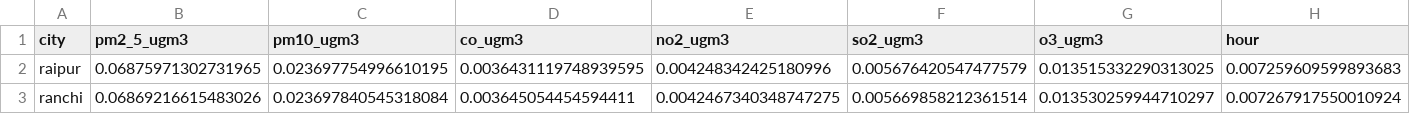
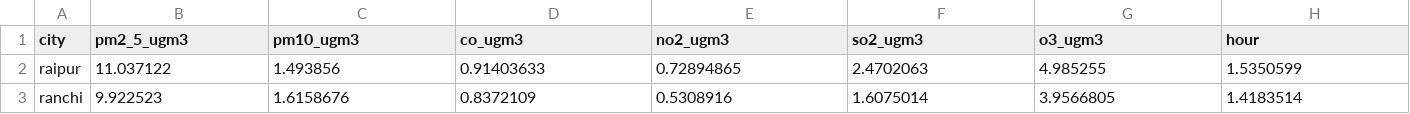
Before and after one commit to rachitgoyal14/vayu, a CSV file: analysis/analysis/shap_city_profiles_24h.csv, drawn as a sheet; only a part is shown; the diff covers the shown part only; the diff names each change by its address in the sheet, - before the commit and + after, or states it on an @@ line.

```diff
--- a/analysis/analysis/shap_city_profiles_24h.csv
+++ b/analysis/analysis/shap_city_profiles_24h.csv
-B2 (pm2_5_ugm3): 0.06875971302731965
+B2 (pm2_5_ugm3): 11.037122
-C2 (pm10_ugm3): 0.023697754996610195
+C2 (pm10_ugm3): 1.493856
-D2 (co_ugm3): 0.0036431119748939595
+D2 (co_ugm3): 0.91403633
-E2 (no2_ugm3): 0.004248342425180996
+E2 (no2_ugm3): 0.72894865
-F2 (so2_ugm3): 0.005676420547477579
+F2 (so2_ugm3): 2.4702063
-G2 (o3_ugm3): 0.013515332290313025
+G2 (o3_ugm3): 4.985255
-H2 (hour): 0.007259609599893683
+H2 (hour): 1.5350599
-B3 (pm2_5_ugm3): 0.06869216615483026
+B3 (pm2_5_ugm3): 9.922523
-C3 (pm10_ugm3): 0.023697840545318084
+C3 (pm10_ugm3): 1.6158676
-D3 (co_ugm3): 0.003645054454594411
+D3 (co_ugm3): 0.8372109
-E3 (no2_ugm3): 0.0042467340348747275
+E3 (no2_ugm3): 0.5308916
-F3 (so2_ugm3): 0.005669858212361514
+F3 (so2_ugm3): 1.6075014
-G3 (o3_ugm3): 0.013530259944710297
+G3 (o3_ugm3): 3.9566805
-H3 (hour): 0.007267917550010924
+H3 (hour): 1.4183514
```
Also changed, not shown: 70 edited cells elsewhere in this file, analysis/analysis/shap_city_profiles_12h.csv, analysis/analysis/shap_city_profiles_6h.csv, 12 other files.
